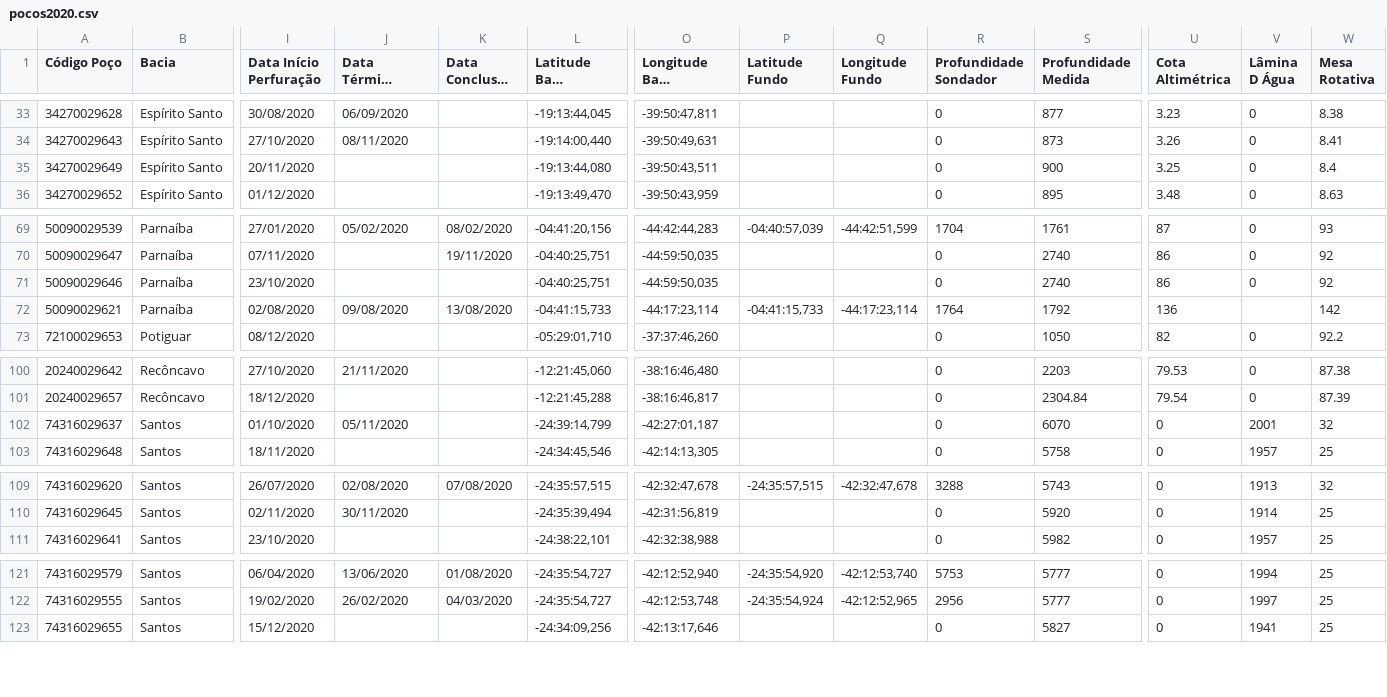
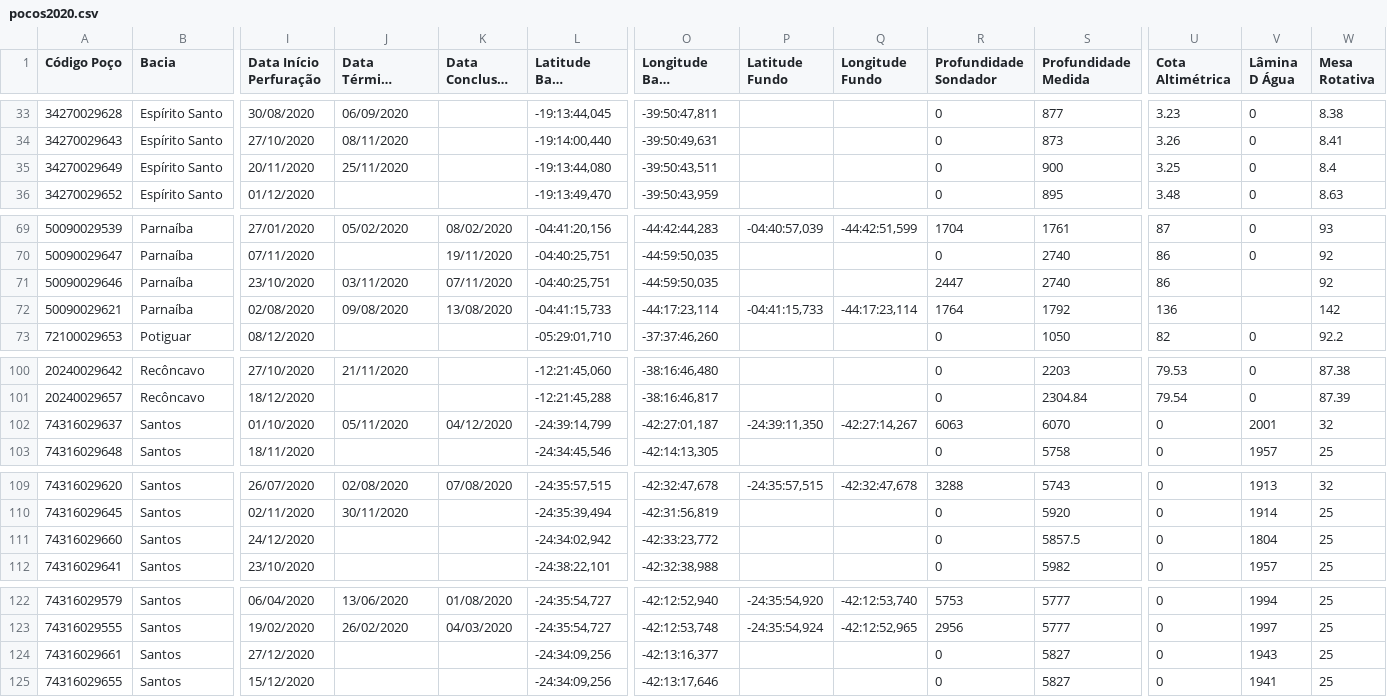
Before and after one commit to gaudarde/monitor-perf, a CSV file: arquivos_individuais/pocos2020.csv, drawn as a sheet; only a part is shown, gaps mark what is left out; long unchanged cells end in …; rows hold the shown columns only; the diff covers the shown part only; the diff names each change by its address in the sheet, - before the commit and + after, or states it on an @@ line.

```diff
--- a/arquivos_individuais/pocos2020.csv
+++ b/arquivos_individuais/pocos2020.csv
-J35 (Data Término Perfuração): (empty)
+J35 (Data Término Perfuração): 25/11/2020
-J71 (Data Término Perfuração): (empty)
+J71 (Data Término Perfuração): 03/11/2020
-K71 (Data Conclusão Poço): (empty)
+K71 (Data Conclusão Poço): 07/11/2020
-R71 (Profundidade Sondador): 0
+R71 (Profundidade Sondador): 2447
-V71 (Lâmina D Água): 0
+V71 (Lâmina D Água): (empty)
-K102 (Data Conclusão Poço): (empty)
+K102 (Data Conclusão Poço): 04/12/2020
-P102 (Latitude Fundo): (empty)
+P102 (Latitude Fundo): -24:39:11,350
-Q102 (Longitude Fundo): (empty)
+Q102 (Longitude Fundo): -42:27:14,267
-R102 (Profundidade Sondador): 0
+R102 (Profundidade Sondador): 6063
+row 111: 74316029660 | Santos | 24/12/2020 |  |  | -24:34:02,942 | -42:33:23,772 |  |  | 0 | 5857.5 | 0 | 1804 | 25
+row 124: 74316029661 | Santos | 27/12/2020 |  |  | -24:34:09,256 | -42:13:16,377 |  |  | 0 | 5827 | 0 | 1943 | 25
```
Also changed, not shown: 1 edited cell elsewhere in this file, 4 other files.
